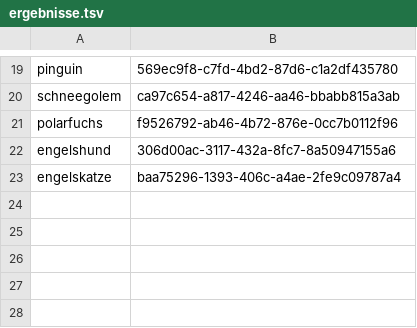
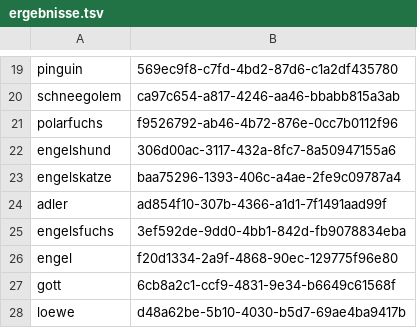
Before and after one commit to spitzefluke/Coinmaster-Adventure, a TSV file: haustiere/vorlagen/ergebnisse.tsv, drawn as a sheet; only a part is shown, gaps mark what is left out; the diff names each change by its address in the sheet, - before the commit and + after, or states it on an @@ line.

```diff
--- a/haustiere/vorlagen/ergebnisse.tsv
+++ b/haustiere/vorlagen/ergebnisse.tsv
+row 24: adler | ad854f10-307b-4366-a1d1-7f1491aad99f
+row 25: engelsfuchs | 3ef592de-9dd0-4bb1-842d-fb9078834eba
+row 26: engel | f20d1334-2a9f-4868-90ec-129775f96e80
+row 27: gott | 6cb8a2c1-ccf9-4831-9e34-b6649c61568f
+row 28: loewe | d48a62be-5b10-4030-b5d7-69ae4ba9417b
```
Also changed, not shown: 1 other file.
